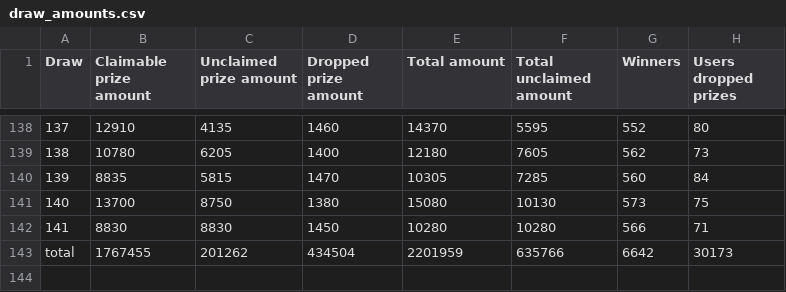
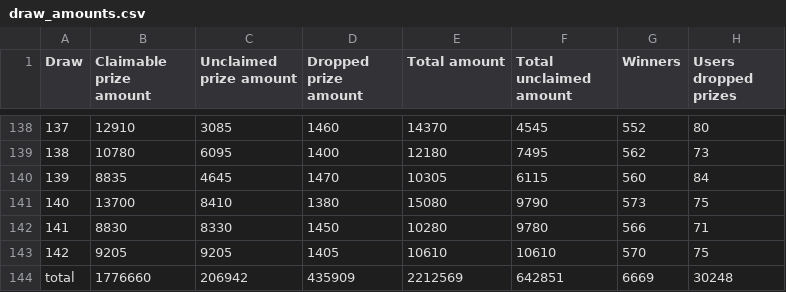
Before and after one commit to MAlvarez-0/PoolTogetherDB_Backup, a CSV file: data/draw_amounts.csv, drawn as a sheet; only a part is shown, gaps mark what is left out; the diff covers the shown part only.

```diff
--- a/data/draw_amounts.csv
+++ b/data/draw_amounts.csv
@@ -138,6 +138,7 @@ Draw,Claimable prize amount,Unclaimed prize amount,Dropped prize amount,Total am
-137,12910,4135,1460,14370,5595,552,80
-138,10780,6205,1400,12180,7605,562,73
-139,8835,5815,1470,10305,7285,560,84
-140,13700,8750,1380,15080,10130,573,75
-141,8830,8830,1450,10280,10280,566,71
-total,1767455,201262,434504,2201959,635766,6642,30173
+137,12910,3085,1460,14370,4545,552,80
+138,10780,6095,1400,12180,7495,562,73
+139,8835,4645,1470,10305,6115,560,84
+140,13700,8410,1380,15080,9790,573,75
+141,8830,8330,1450,10280,9780,566,71
+142,9205,9205,1405,10610,10610,570,75
+total,1776660,206942,435909,2212569,642851,6669,30248
```
Also changed, not shown: 62 edited cells elsewhere in this file, data/luckiest_winners.csv, 2 other files.
